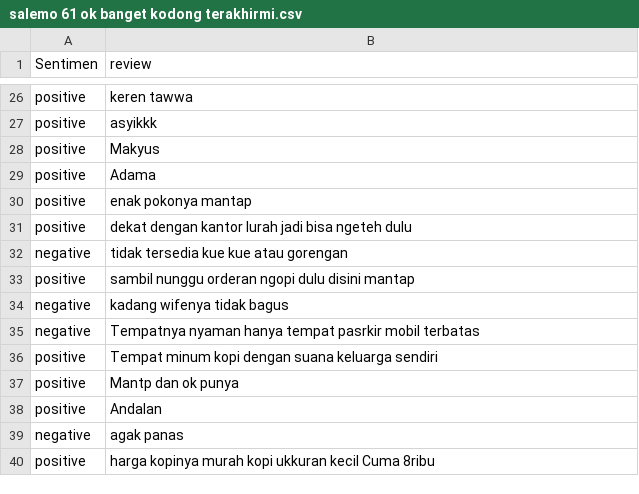
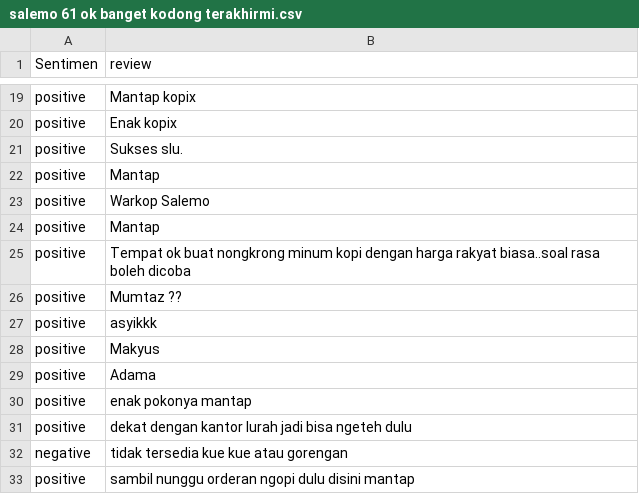
Before and after one commit to Gibransayang/MachineLearningTercinta, a CSV file: salemo 61 ok banget kodong terakhirmi.csv, drawn as a sheet; only a part is shown, gaps mark what is left out; the shorter side is filled out with more unchanged rows; addresses are those after the commit; the diff covers the shown part only; the diff names each change by its address in the sheet, - before the commit and + after, or states it on an @@ line.

Commit message:
Add files via upload

```diff
--- a/salemo 61 ok banget kodong terakhirmi.csv
+++ b/salemo 61 ok banget kodong terakhirmi.csv
-B19 (review): keren tawwa
+B19 (review): Mantap kopix
+row 20: positive | Enak kopix
+row 21: positive | Sukses slu.
+row 22: positive | Mantap
+row 23: positive | Warkop Salemo
+row 24: positive | Mantap
+row 25: positive | Tempat ok buat nongkrong minum kopi dengan harga rakyat biasa..soal rasa boleh dicoba
+row 26: positive | Mumtaz ??
```
Also changed, not shown: 13 added rows, 20 removed rows and 4 edited cells elsewhere in this file.
